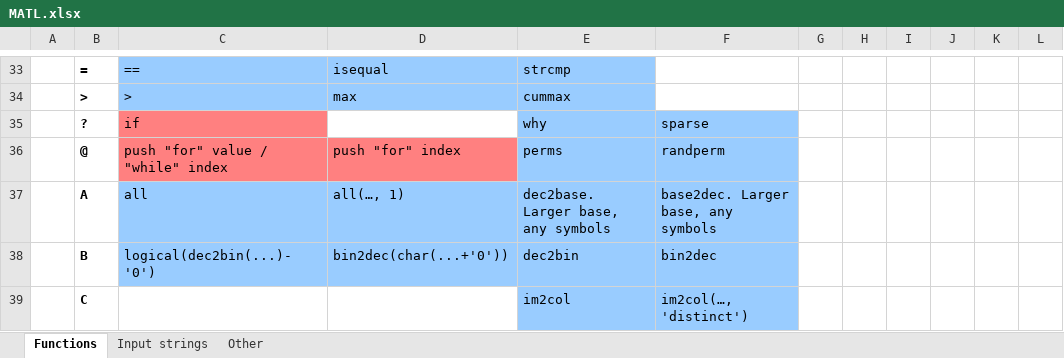
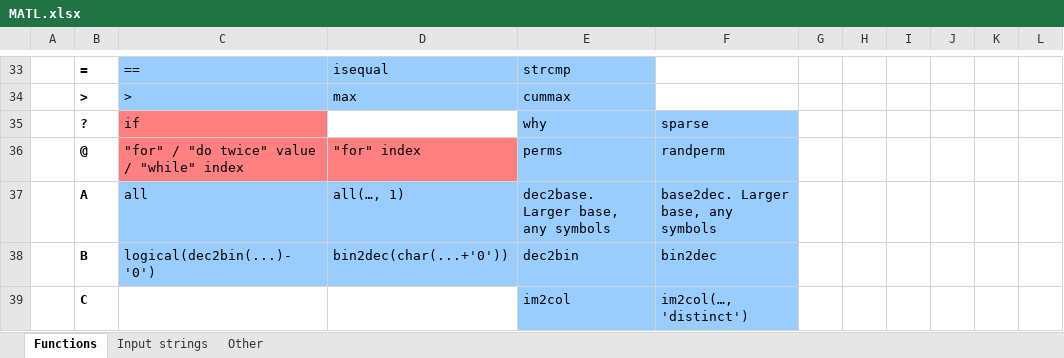
Before and after one commit to lmendo/MATL, an Excel workbook: spec/functionTable/MATL.xlsx, sheet Functions, drawn as a sheet; only a part is shown, gaps mark what is left out; values as stored, in another font and other column widths than the file's, no borders; the diff names each change by its address in the sheet, - before the commit and + after, or states it on an @@ line.

```diff
--- a/spec/functionTable/MATL.xlsx (sheet Functions)
+++ b/spec/functionTable/MATL.xlsx (sheet Functions)
-C36: push "for" value / "while" index
+C36: "for" / "do twice" value / "while" index
-D36: push "for" index
+D36: "for" index
```
Also changed, not shown: 8 other files.
